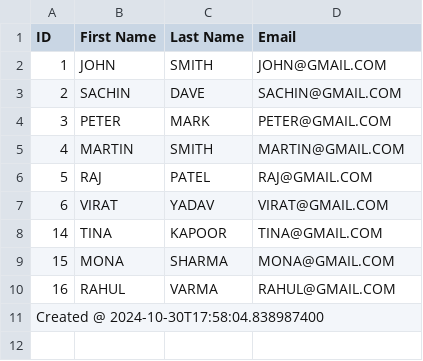
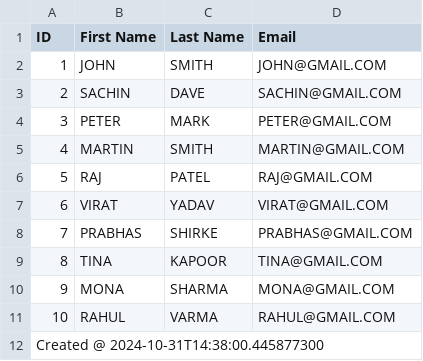
Before and after one commit to Avinashgit1989/spring-batch, a CSV file: spring-batch-chunk-datasource/src/main/resources/output/csv/students.csv, drawn as a sheet.

```diff
--- a/spring-batch-chunk-datasource/src/main/resources/output/csv/students.csv
+++ b/spring-batch-chunk-datasource/src/main/resources/output/csv/students.csv
@@ -7,5 +7,6 @@ ID,First Name,Last Name,Email
 6,VIRAT,YADAV,VIRAT@GMAIL.COM
-14,TINA,KAPOOR,TINA@GMAIL.COM
-15,MONA,SHARMA,MONA@GMAIL.COM
-16,RAHUL,VARMA,RAHUL@GMAIL.COM
-Created @ 2024-10-30T17:58:04.838987400
+7,PRABHAS,SHIRKE,PRABHAS@GMAIL.COM
+8,TINA,KAPOOR,TINA@GMAIL.COM
+9,MONA,SHARMA,MONA@GMAIL.COM
+10,RAHUL,VARMA,RAHUL@GMAIL.COM
+Created @ 2024-10-31T14:38:00.445877300
```
Also changed, not shown: 4 other files.
